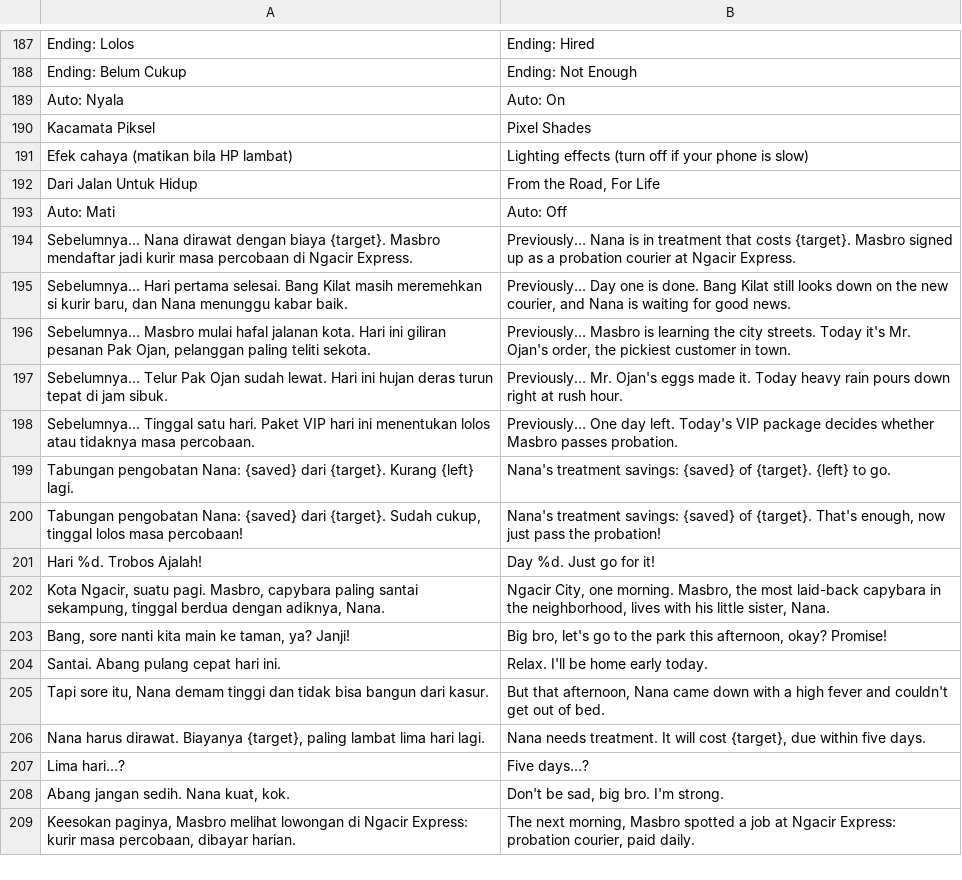
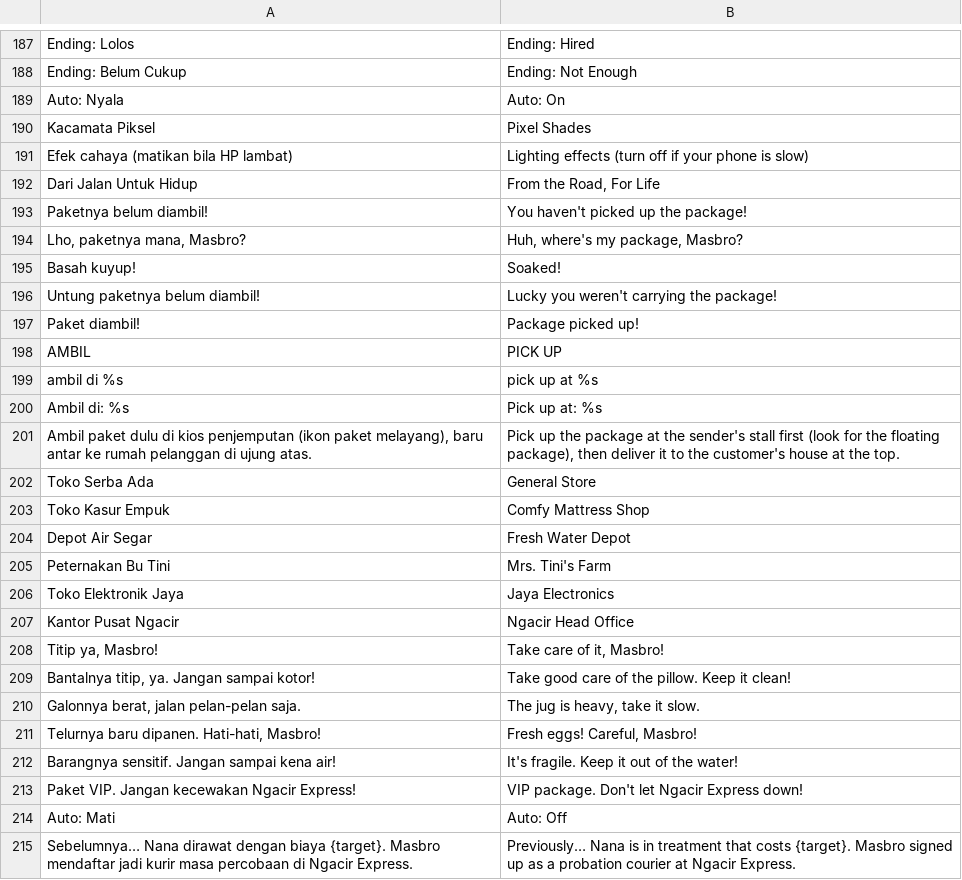
Before and after one commit to FirmansyahDzakwanArifien/si-ngacir, a CSV file: translations/strings.csv, drawn as a sheet; only a part is shown, gaps mark what is left out; the shorter side is filled out with more unchanged rows; the diff names each change by its address in the sheet, - before the commit and + after, or states it on an @@ line.

Commit message:
feat(gameplay): ambil paket dulu di kios pengirim, map lebih panjang
- Masbro berangkat dari gudang tanpa paket, mengambil paket di kios
  pengirim (titik jemput acak di tengah map), lalu mengantarnya
- Sebelum paket diambil tabrakan tidak merusak apa pun; berat paket
  baru berlaku setelah diambil; rumah pelanggan tanpa paket belum selesai
- Pengirim dan pesannya per hari, kios dengan paket melayang AMBIL,
  tanda di garis rute, tujuan di bar atas berganti
- ETA ditambah waktu mampir ke kios
- Map lebih panjang: 8-11 blok jalan, Pos juga di Hari 1
- Popup teks tidak lagi terpotong di tepi papan
- Versi 0.10.0

```diff
--- a/translations/strings.csv
+++ b/translations/strings.csv
+row 193: Paketnya belum diambil! | You haven't picked up the package!
+row 194: Lho, paketnya mana, Masbro? | Huh, where's my package, Masbro?
+row 195: Basah kuyup! | Soaked!
+row 196: Untung paketnya belum diambil! | Lucky you weren't carrying the package!
+row 197: Paket diambil! | Package picked up!
+row 198: AMBIL | PICK UP
+row 199: ambil di %s | pick up at %s
+row 200: Ambil di: %s | Pick up at: %s
+row 201: Ambil paket dulu di kios penjemputan (ikon paket melayang), baru antar ke rumah pelanggan di ujung atas. | Pick up the package at the sender's stall first (look for the floating package), then deliver it to the customer's house at the top.
+row 202: Toko Serba Ada | General Store
+row 203: Toko Kasur Empuk | Comfy Mattress Shop
+row 204: Depot Air Segar | Fresh Water Depot
+row 205: Peternakan Bu Tini | Mrs. Tini's Farm
+row 206: Toko Elektronik Jaya | Jaya Electronics
+row 207: Kantor Pusat Ngacir | Ngacir Head Office
+row 208: Titip ya, Masbro! | Take care of it, Masbro!
+row 209: Bantalnya titip, ya. Jangan sampai kotor! | Take good care of the pillow. Keep it clean!
+row 210: Galonnya berat, jalan pelan-pelan saja. | The jug is heavy, take it slow.
+row 211: Telurnya baru dipanen. Hati-hati, Masbro! | Fresh eggs! Careful, Masbro!
+row 212: Barangnya sensitif. Jangan sampai kena air! | It's fragile. Keep it out of the water!
+row 213: Paket VIP. Jangan kecewakan Ngacir Express! | VIP package. Don't let Ngacir Express down!
```
Also changed, not shown: 18 other files.
